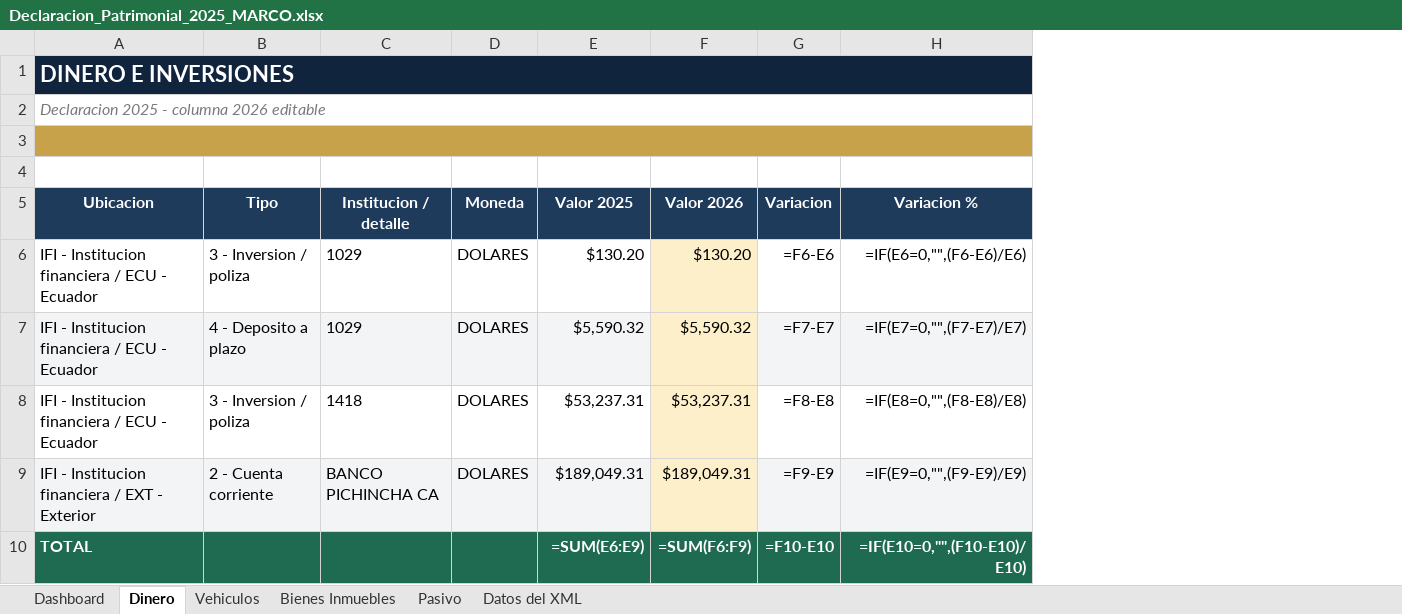
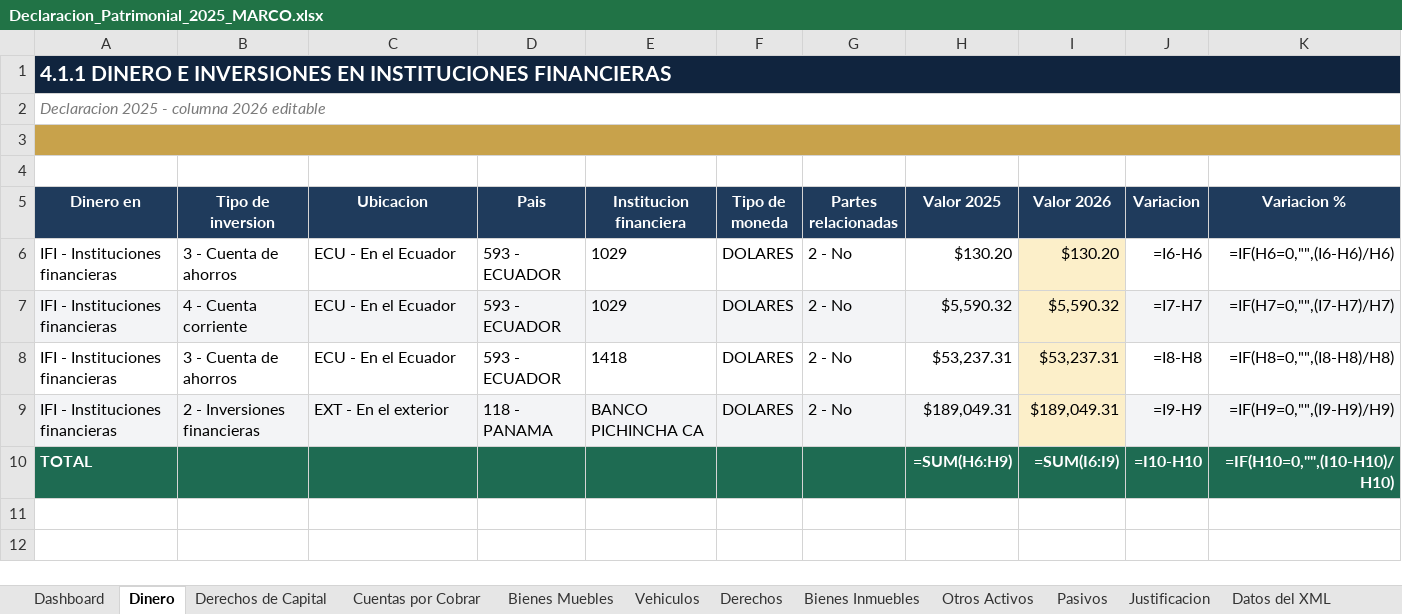
Before and after one commit to jcalupinia/auditbrain-python-runner, an Excel workbook: tools/Declaracion_Patrimonial_2025_MARCO.xlsx, sheet Dinero, drawn as a sheet; values as stored, in another font and other column widths than the file's, no borders; formulas without a stored value are shown as written; removed rows and columns are numbered as before the commit, all else as after; the diff names each change by its address in the sheet, - before the commit and + after, or states it on an @@ line.

```diff
--- a/tools/Declaracion_Patrimonial_2025_MARCO.xlsx (sheet Dinero)
+++ b/tools/Declaracion_Patrimonial_2025_MARCO.xlsx (sheet Dinero)
-sheet tab: Pasivo
+sheet tab: Bienes Muebles
+sheet tab: Derechos de Capital
+sheet tab: Cuentas por Cobrar
+sheet tab: Derechos
+sheet tab: Otros Activos
+sheet tab: Pasivos
+sheet tab: Justificacion
@@ sheet tab order changed: Dashboard | Dinero | Derechos de Capital | Cuentas por Cobrar | Bienes Muebles | Vehiculos | Derechos | Bienes Inmuebles | Otros Activos | Pasivos | Justificacion | Datos del XML @@
+column A (Dinero en), rows 1-2: 4.1.1 DINERO E INVERSIONES EN INSTITUCIONES FINANCIERAS | Declaracion 2025 - columna 2026 editable; rows 6-9: all IFI - Instituciones financieras
+column B (Tipo de inversion), rows 6-9: 3 - Cuenta de ahorros | 4 - Cuenta corriente | 3 - Cuenta de ahorros | 2 - Inversiones financieras
-column B (Tipo), rows 6-9: 3 - Inversion / poliza | 4 - Deposito a plazo | 3 - Inversion / poliza | 2 - Cuenta corriente
+column D (Pais), rows 6-9: 593 - ECUADOR | 593 - ECUADOR | 593 - ECUADOR | 118 - PANAMA
+column G (Partes relacionadas), rows 6-9: all 2 - No
-row 1: DINERO E INVERSIONES
-row 2: Declaracion 2025 - columna 2026 editable
-C1 fill: #C8A24B
+C1 fill: none
-A3:H3 merged
+row 3: (empty)
+row 4: (empty)
-E5: Institucion / detalle
+E5: Institucion financiera
-F5: Moneda
+F5: Tipo de moneda
-C6:C8 (Ubicacion): IFI - Institucion financiera / ECU - Ecuador
+C6:C8 (Ubicacion): ECU - En el Ecuador
-J6 (Variacion): =F6-E6
+J6 (Variacion): =I6-H6
-K6 (Variacion %): =IF(E6=0,"",(F6-E6)/E6)
+K6 (Variacion %): =IF(H6=0,"",(I6-H6)/H6)
-J7 (Variacion): =F7-E7
+J7 (Variacion): =I7-H7
-K7 (Variacion %): =IF(E7=0,"",(F7-E7)/E7)
+K7 (Variacion %): =IF(H7=0,"",(I7-H7)/H7)
-J8 (Variacion): =F8-E8
+J8 (Variacion): =I8-H8
-K8 (Variacion %): =IF(E8=0,"",(F8-E8)/E8)
+K8 (Variacion %): =IF(H8=0,"",(I8-H8)/H8)
-C9 (Ubicacion): IFI - Institucion financiera / EXT - Exterior
+C9 (Ubicacion): EXT - En el exterior
-J9 (Variacion): =F9-E9
+J9 (Variacion): =I9-H9
-K9 (Variacion %): =IF(E9=0,"",(F9-E9)/E9)
+K9 (Variacion %): =IF(H9=0,"",(I9-H9)/H9)
-row 10: TOTAL |  |  |  | =SUM(E6:E9) | =SUM(F6:F9) | =F10-E10 | =IF(E10=0,"",(F10-E10)/E10)
+row 10: TOTAL |  |  |  |  |  |  | =SUM(H6:H9) | =SUM(I6:I9) | =I10-H10 | =IF(H10=0,"",(I10-H10)/H10)
```
Also changed, not shown: sheet Dashboard, sheet Bienes Muebles, sheet Bienes Inmuebles, sheet Datos del XML, sheet Vehiculos, charts or pictures, 2 other files.
